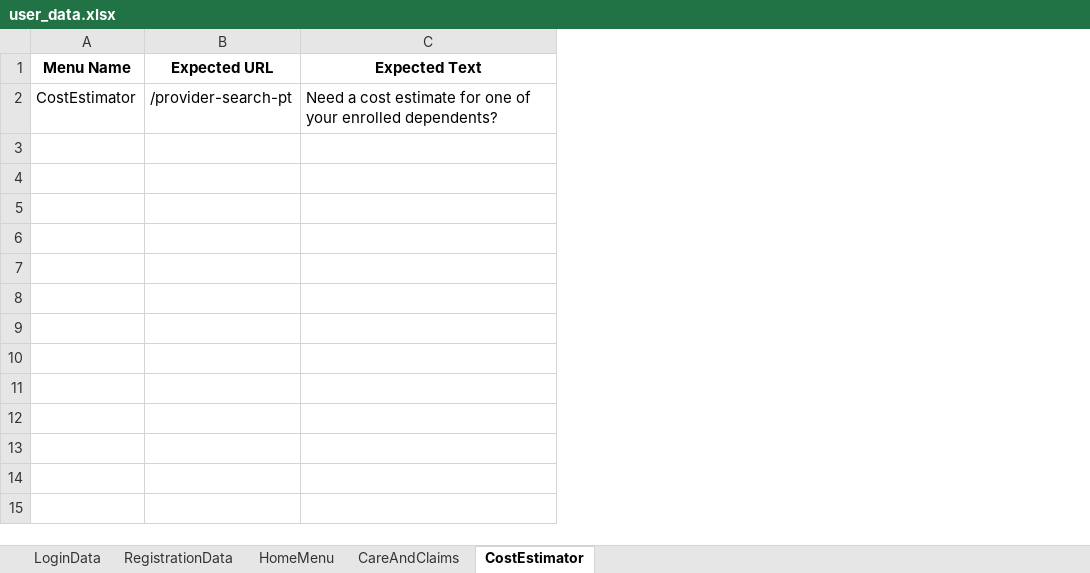
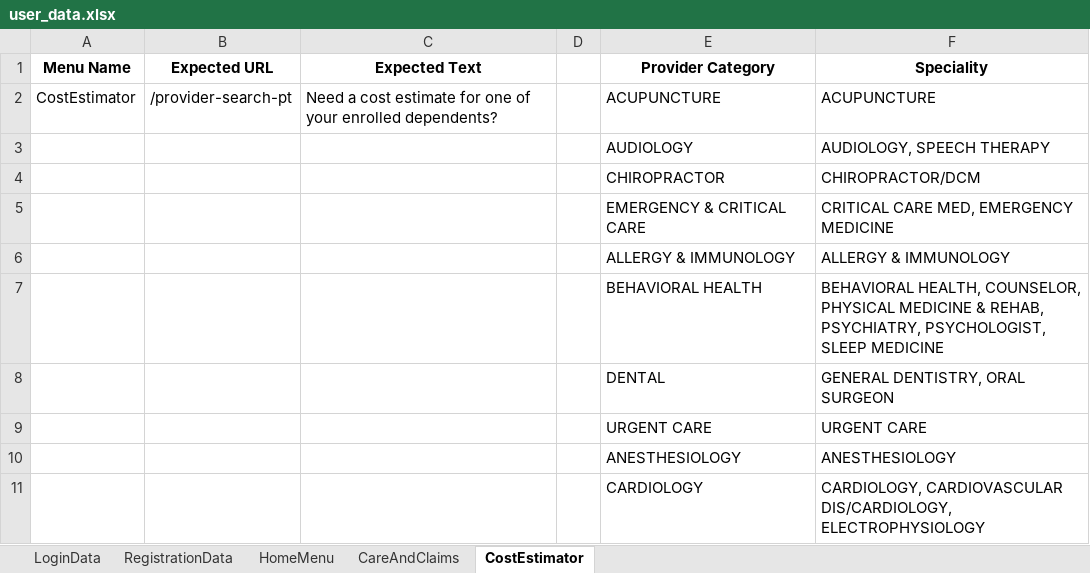
Before and after one commit to SauravTuladharZPH/ZconnectWeb, an Excel workbook: Resources/user_data.xlsx, sheet CostEstimator, drawn as a sheet; values as stored, in another font and other column widths than the file's, no borders; the diff names each change by its address in the sheet, - before the commit and + after, or states it on an @@ line.

Commit message:
CostEstimator tests revamp

```diff
--- a/Resources/user_data.xlsx (sheet CostEstimator)
+++ b/Resources/user_data.xlsx (sheet CostEstimator)
+column D, empty
+column E (Provider Category), row 2: ACUPUNCTURE
+column F (Speciality), row 2: ACUPUNCTURE
+row 3:  |  |  |  | AUDIOLOGY | AUDIOLOGY, SPEECH THERAPY
+row 4:  |  |  |  | CHIROPRACTOR | CHIROPRACTOR/DCM
+row 5:  |  |  |  | EMERGENCY & CRITICAL CARE | CRITICAL CARE MED, EMERGENCY MEDICINE
+row 6:  |  |  |  | ALLERGY & IMMUNOLOGY | ALLERGY & IMMUNOLOGY
+row 7:  |  |  |  | BEHAVIORAL HEALTH | BEHAVIORAL HEALTH, COUNSELOR, PHYSICAL MEDICINE & REHAB, PSYCHIATRY, PSYCHOLOGIST, SLEEP MEDICINE
+row 8:  |  |  |  | DENTAL | GENERAL DENTISTRY, ORAL SURGEON
+row 9:  |  |  |  | URGENT CARE | URGENT CARE
+row 10:  |  |  |  | ANESTHESIOLOGY | ANESTHESIOLOGY
+row 11:  |  |  |  | CARDIOLOGY | CARDIOLOGY, CARDIOVASCULAR DIS/CARDIOLOGY, ELECTROPHYSIOLOGY
```
Also changed, not shown: 6 other files.
